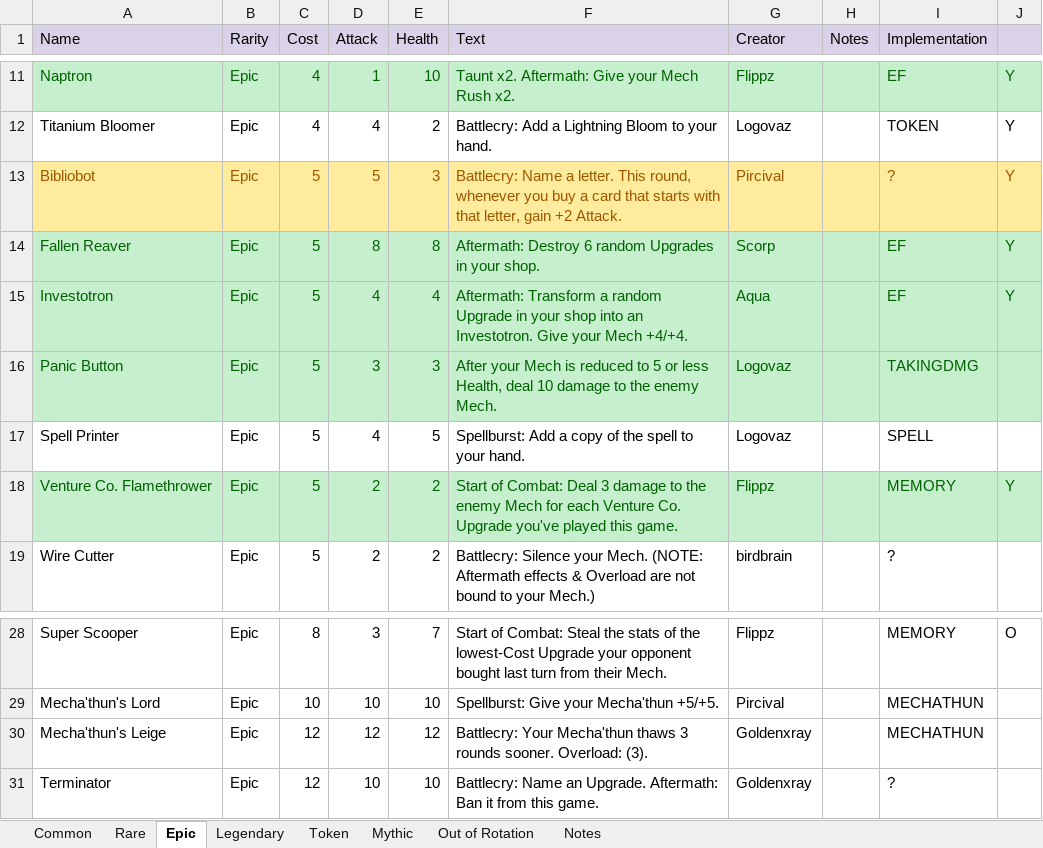
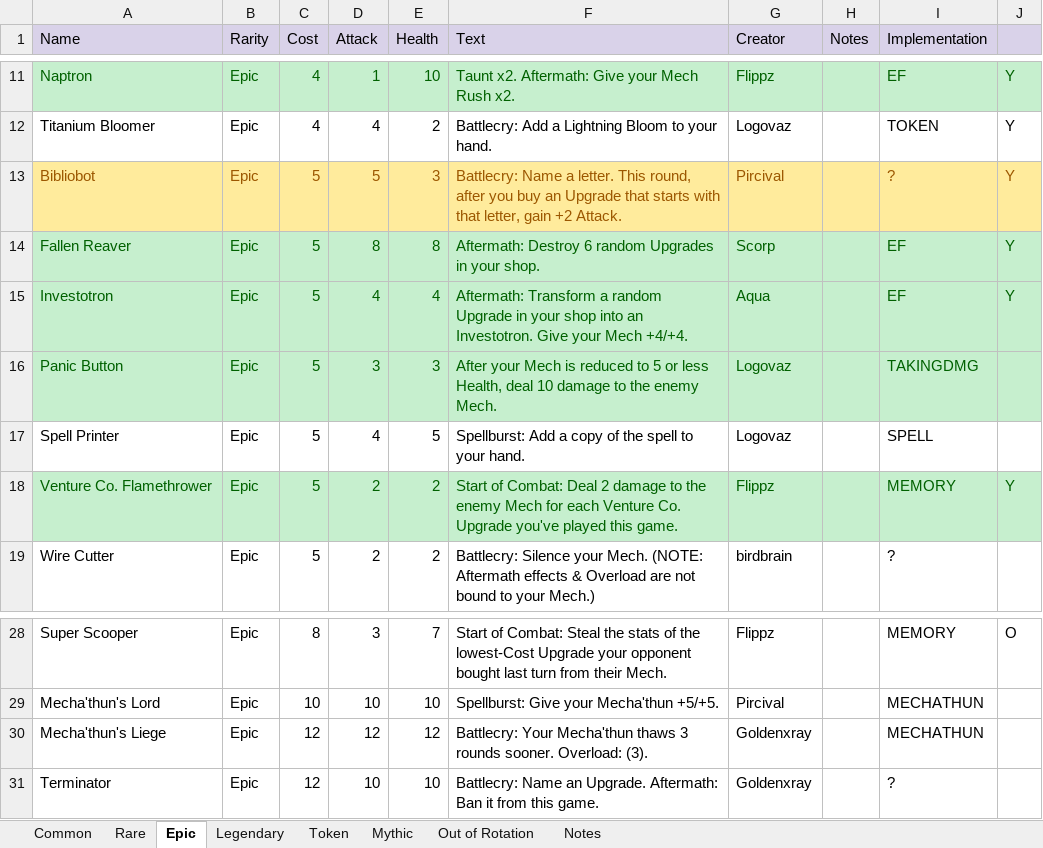
Before and after one commit to stelitop/ScrapScramble, an Excel workbook: Scrap Scramble Cards.xlsx, sheet Epic, drawn as a sheet; only a part is shown, gaps mark what is left out; values as stored, in another font and other column widths than the file's, no borders; table styles not drawn; the diff names each change by its address in the sheet, - before the commit and + after, or states it on an @@ line.

Commit message:
Replaced Aftermath with AftermathMe and AftermathEnemy, which trigger in this order. Added Bibliobot that kinda made me wanna kms.

```diff
--- a/Scrap Scramble Cards.xlsx (sheet Epic)
+++ b/Scrap Scramble Cards.xlsx (sheet Epic)
-F13 (Text): …This round, whenever you buy a card that starts…
+F13 (Text): …This round, after you buy an Upgrade that starts…
-F18 (Text): …Combat: Deal 3 damage to…
+F18 (Text): …Combat: Deal 2 damage to…
-A30 (Name): Mecha'thun's Leige
+A30 (Name): Mecha'thun's Liege
```
Also changed, not shown: sheet Common, sheet Rare, sheet Legendary, 10 other files.
